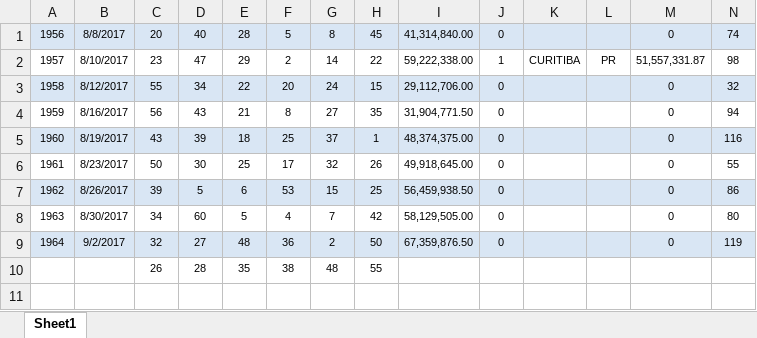
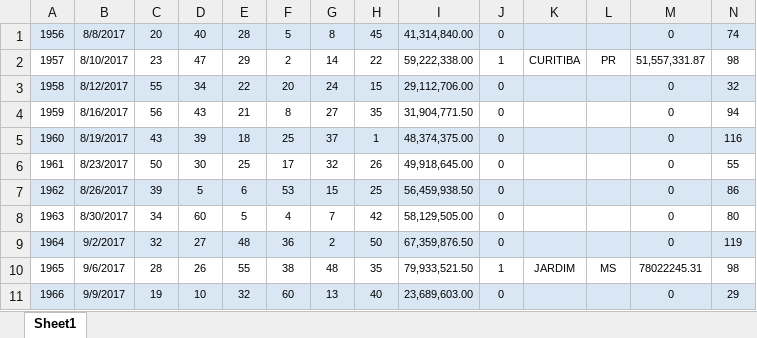
Before and after one commit to antonionicampos/itaiuba, an Excel workbook: ultimosjogos.xlsx, sheet Sheet1, drawn as a sheet; only a part is shown; values as stored, in another font and other column widths than the file's, no borders; removed rows and columns are numbered as before the commit, all else as after; rows hold the shown columns only; the diff names each change by its address in the sheet, - before the commit and + after, or states it on an @@ line.

Commit message:
Inclusao dos ultimos resultados ate 09/09/2017

```diff
--- a/ultimosjogos.xlsx (sheet Sheet1)
+++ b/ultimosjogos.xlsx (sheet Sheet1)
-row 10:  |  | 26 | 28 | 35 | 38 | 48 | 55
+row 10: 1965 | 9/6/2017 | 28 | 26 | 55 | 38 | 48 | 35 | 79,933,521.50 | 1 | JARDIM | MS | 78022245.31 | 98
+row 11: 1966 | 9/9/2017 | 19 | 10 | 32 | 60 | 13 | 40 | 23,689,603.00 | 0 |  |  | 0 | 29
```
